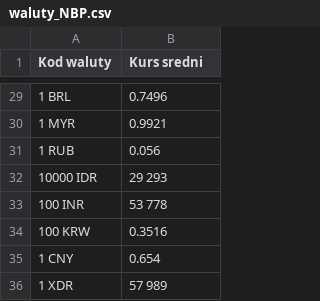
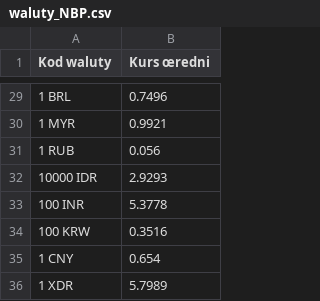
Before and after one commit to paweldudzinski5/Python_data2, a CSV file: waluty_NBP.csv, drawn as a sheet; only a part is shown, gaps mark what is left out; the diff covers the shown part only; the diff names each change by its address in the sheet, - before the commit and + after, or states it on an @@ line.

```diff
--- a/waluty_NBP.csv
+++ b/waluty_NBP.csv
-B1: Kurs sredni
+B1: Kurs œredni
-B32 (Kurs œredni): 29 293
+B32 (Kurs œredni): 2.9293
-B33 (Kurs œredni): 53 778
+B33 (Kurs œredni): 5.3778
-B36 (Kurs œredni): 57 989
+B36 (Kurs œredni): 5.7989
```
Also changed, not shown: 13 edited cells elsewhere in this file.
